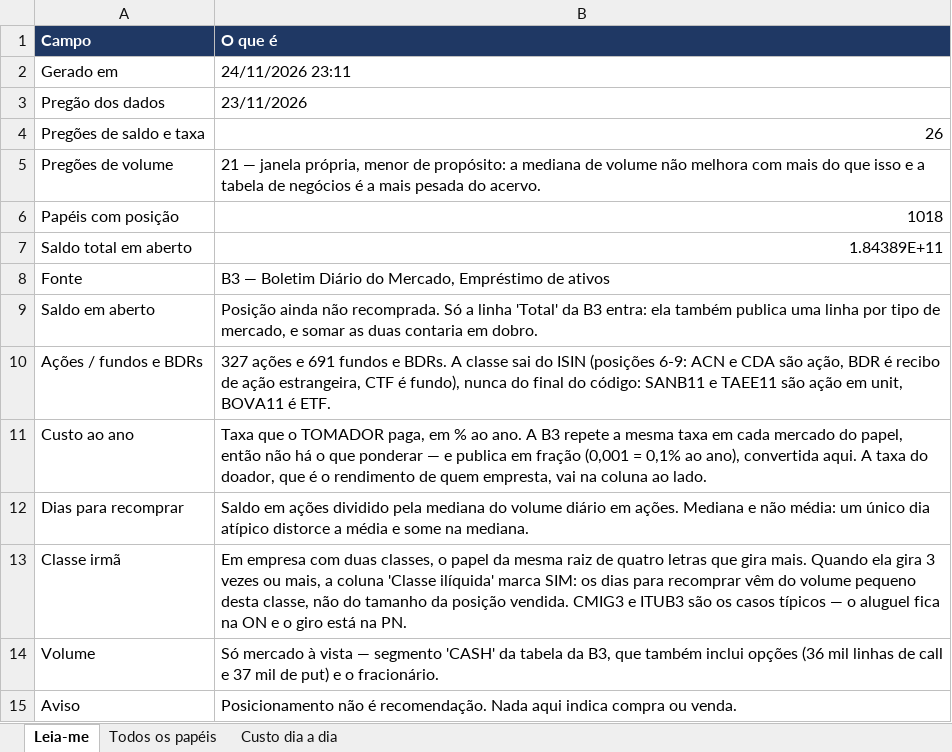
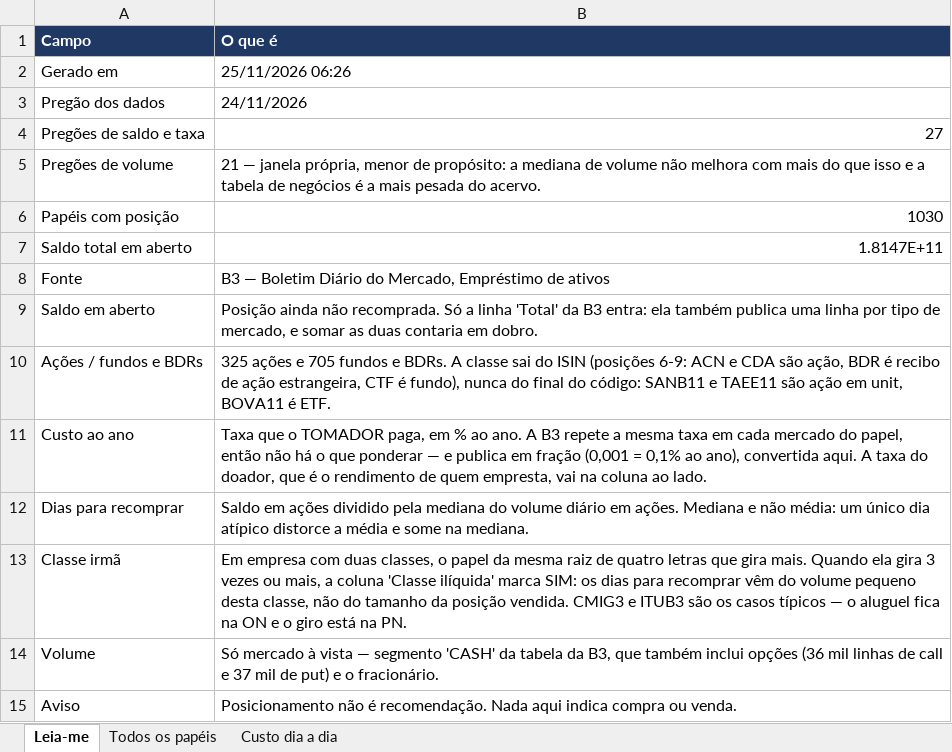
Before and after one commit to jarbasdacosta/pendulodemercado, an Excel workbook: content/posicionamento/aluguel.xlsx, sheet Leia-me, drawn as a sheet; values as stored, in another font and other column widths than the file's, no borders; the diff names each change by its address in the sheet, - before the commit and + after, or states it on an @@ line.

```diff
--- a/content/posicionamento/aluguel.xlsx (sheet Leia-me)
+++ b/content/posicionamento/aluguel.xlsx (sheet Leia-me)
-B2 (O que é): 24/11/2026 23:11
+B2 (O que é): 25/11/2026 06:26
-B3 (O que é): 23/11/2026
+B3 (O que é): 24/11/2026
-B4 (O que é): 26
+B4 (O que é): 27
-B6 (O que é): 1018
+B6 (O que é): 1030
-B7 (O que é): 1.84389E+11
+B7 (O que é): 1.8147E+11
-B10 (O que é): 327 ações e 691 fundos e…
+B10 (O que é): 325 ações e 705 fundos e…
```
Also changed, not shown: sheet Todos os papéis, sheet Custo dia a dia, content/adr/adr.xlsx, content/agro/agro.xlsx, 12 other files.
